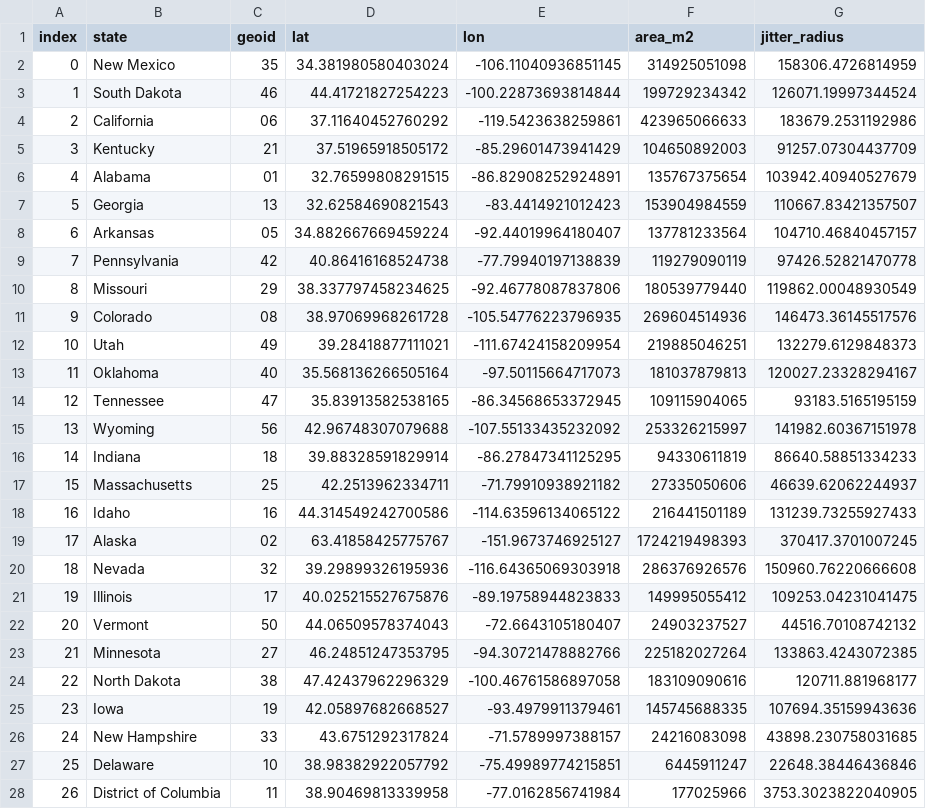
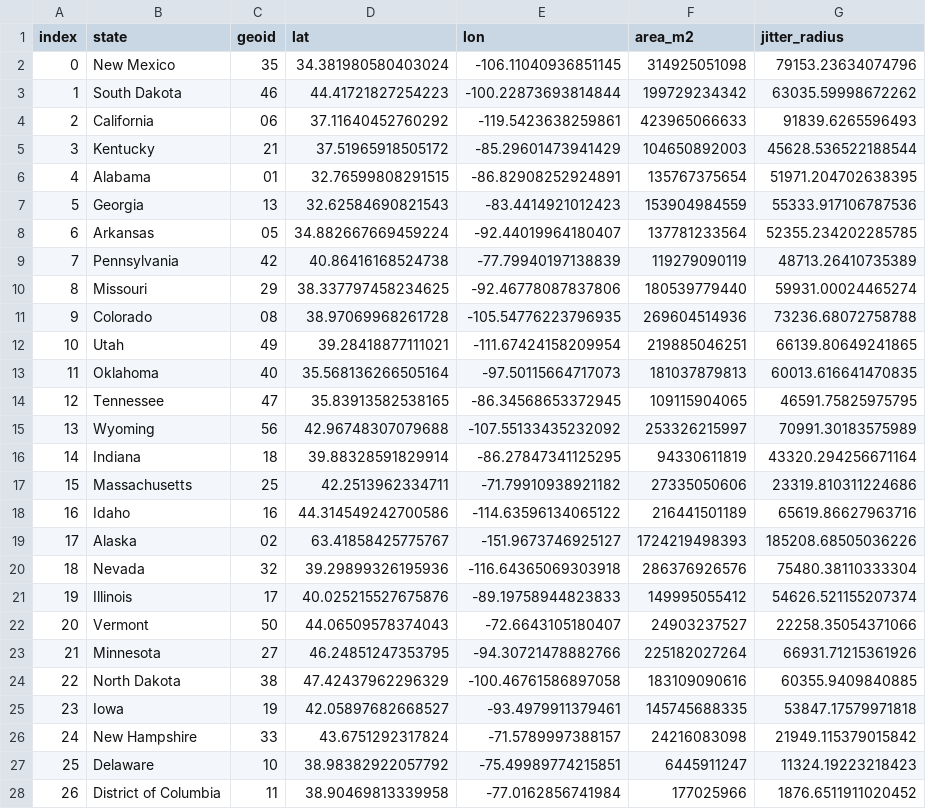
Before and after one commit to UMassCDS/BirdFlowAPI, a CSV file: data_pipeline/data/original_data/states.csv, drawn as a sheet; only a part is shown; the diff covers the shown part only.

Commit message:
fix: reduce jitter radius

```diff
--- a/data_pipeline/data/original_data/states.csv
+++ b/data_pipeline/data/original_data/states.csv
@@ -1,28 +1,28 @@
 index,state,geoid,lat,lon,area_m2,jitter_radius
-0,New Mexico,35,34.381980580403024,-106.11040936851145,314925051098,158306.4726814959
-1,South Dakota,46,44.41721827254223,-100.22873693814844,199729234342,126071.19997344524
-2,California,06,37.11640452760292,-119.5423638259861,423965066633,183679.2531192986
-3,Kentucky,21,37.51965918505172,-85.29601473941429,104650892003,91257.07304437709
-4,Alabama,01,32.76599808291515,-86.82908252924891,135767375654,103942.40940527679
-5,Georgia,13,32.62584690821543,-83.4414921012423,153904984559,110667.83421357507
-6,Arkansas,05,34.882667669459224,-92.44019964180407,137781233564,104710.46840457157
-7,Pennsylvania,42,40.86416168524738,-77.79940197138839,119279090119,97426.52821470778
-8,Missouri,29,38.337797458234625,-92.46778087837806,180539779440,119862.00048930549
-9,Colorado,08,38.97069968261728,-105.54776223796935,269604514936,146473.36145517576
-10,Utah,49,39.28418877111021,-111.67424158209954,219885046251,132279.6129848373
-11,Oklahoma,40,35.568136266505164,-97.50115664717073,181037879813,120027.23328294167
-12,Tennessee,47,35.83913582538165,-86.34568653372945,109115904065,93183.5165195159
-13,Wyoming,56,42.96748307079688,-107.55133435232092,253326215997,141982.60367151978
-14,Indiana,18,39.88328591829914,-86.27847341125295,94330611819,86640.58851334233
-15,Massachusetts,25,42.2513962334711,-71.79910938921182,27335050606,46639.62062244937
-16,Idaho,16,44.314549242700586,-114.63596134065122,216441501189,131239.73255927433
-17,Alaska,02,63.41858425775767,-151.9673746925127,1724219498393,370417.3701007245
-18,Nevada,32,39.29899326195936,-116.64365069303918,286376926576,150960.76220666608
-19,Illinois,17,40.025215527675876,-89.19758944823833,149995055412,109253.04231041475
-20,Vermont,50,44.06509578374043,-72.6643105180407,24903237527,44516.70108742132
-21,Minnesota,27,46.24851247353795,-94.30721478882766,225182027264,133863.4243072385
-22,North Dakota,38,47.42437962296329,-100.46761586897058,183109090616,120711.881968177
-23,Iowa,19,42.05897682668527,-93.4979911379461,145745688335,107694.35159943636
-24,New Hampshire,33,43.6751292317824,-71.5789997388157,24216083098,43898.230758031685
-25,Delaware,10,38.98382922057792,-75.49989774215851,6445911247,22648.38446436846
-26,District of Columbia,11,38.90469813339958,-77.0162856741984,177025966,3753.3023822040905
+0,New Mexico,35,34.381980580403024,-106.11040936851145,314925051098,79153.23634074796
+1,South Dakota,46,44.41721827254223,-100.22873693814844,199729234342,63035.59998672262
+2,California,06,37.11640452760292,-119.5423638259861,423965066633,91839.6265596493
+3,Kentucky,21,37.51965918505172,-85.29601473941429,104650892003,45628.536522188544
+4,Alabama,01,32.76599808291515,-86.82908252924891,135767375654,51971.204702638395
+5,Georgia,13,32.62584690821543,-83.4414921012423,153904984559,55333.917106787536
+6,Arkansas,05,34.882667669459224,-92.44019964180407,137781233564,52355.234202285785
+7,Pennsylvania,42,40.86416168524738,-77.79940197138839,119279090119,48713.26410735389
+8,Missouri,29,38.337797458234625,-92.46778087837806,180539779440,59931.00024465274
+9,Colorado,08,38.97069968261728,-105.54776223796935,269604514936,73236.68072758788
+10,Utah,49,39.28418877111021,-111.67424158209954,219885046251,66139.80649241865
+11,Oklahoma,40,35.568136266505164,-97.50115664717073,181037879813,60013.616641470835
+12,Tennessee,47,35.83913582538165,-86.34568653372945,109115904065,46591.75825975795
+13,Wyoming,56,42.96748307079688,-107.55133435232092,253326215997,70991.30183575989
+14,Indiana,18,39.88328591829914,-86.27847341125295,94330611819,43320.294256671164
+15,Massachusetts,25,42.2513962334711,-71.79910938921182,27335050606,23319.810311224686
+16,Idaho,16,44.314549242700586,-114.63596134065122,216441501189,65619.86627963716
+17,Alaska,02,63.41858425775767,-151.9673746925127,1724219498393,185208.68505036226
+18,Nevada,32,39.29899326195936,-116.64365069303918,286376926576,75480.38110333304
+19,Illinois,17,40.025215527675876,-89.19758944823833,149995055412,54626.521155207374
+20,Vermont,50,44.06509578374043,-72.6643105180407,24903237527,22258.35054371066
+21,Minnesota,27,46.24851247353795,-94.30721478882766,225182027264,66931.71215361926
+22,North Dakota,38,47.42437962296329,-100.46761586897058,183109090616,60355.9409840885
+23,Iowa,19,42.05897682668527,-93.4979911379461,145745688335,53847.17579971818
+24,New Hampshire,33,43.6751292317824,-71.5789997388157,24216083098,21949.115379015842
+25,Delaware,10,38.98382922057792,-75.49989774215851,6445911247,11324.19223218423
+26,District of Columbia,11,38.90469813339958,-77.0162856741984,177025966,1876.6511911020452
```
Also changed, not shown: 29 edited cells elsewhere in this file, 2 other files.
